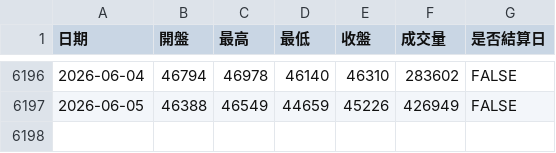
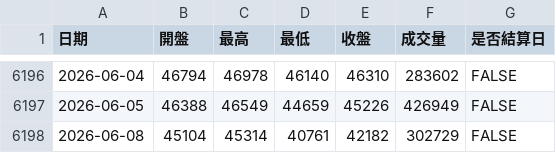
Before and after one commit to Wujidadi/taifex-indicators, a TSV file: data/mtx.tsv, drawn as a sheet; only a part is shown, gaps mark what is left out.

```diff
--- a/data/mtx.tsv
+++ b/data/mtx.tsv
@@ -6197 +6197,2 @@
 2026-06-05	46388	46549	44659	45226	426949	FALSE
+2026-06-08	45104	45314	40761	42182	302729	FALSE
```
Also changed, not shown: 2 other files.
